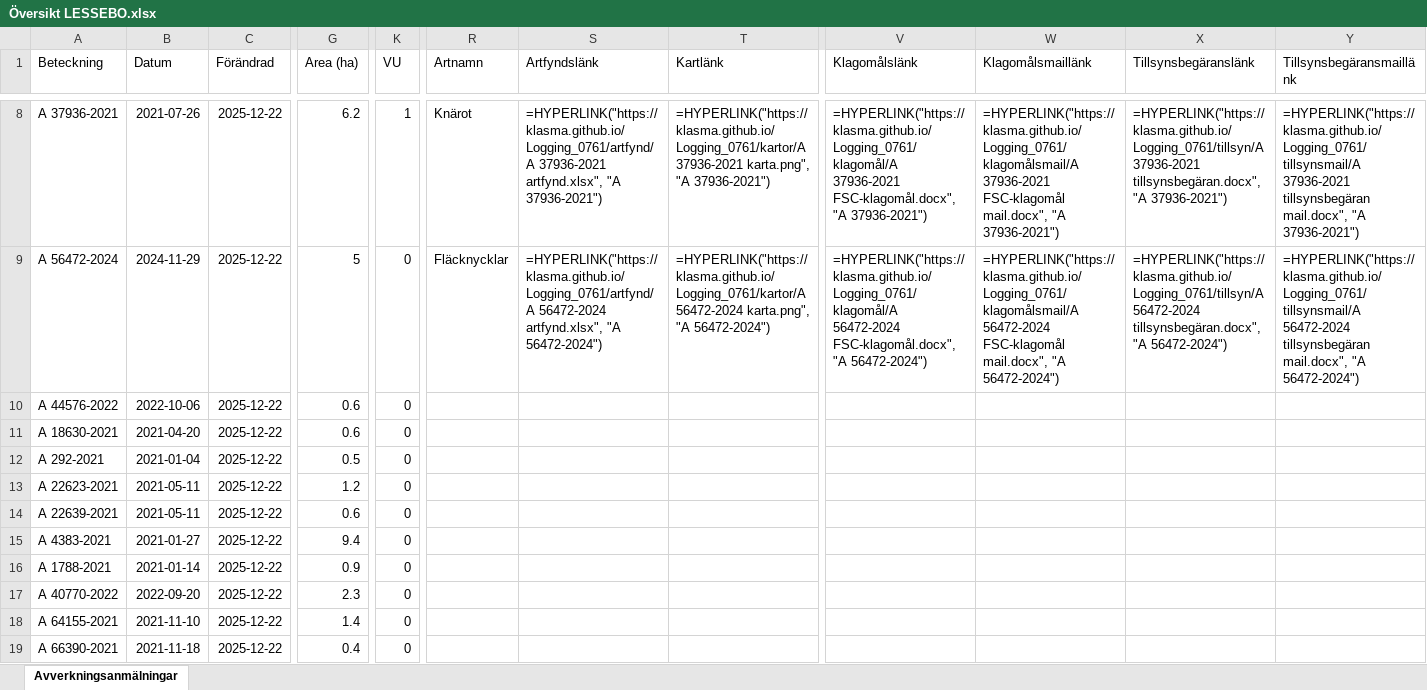
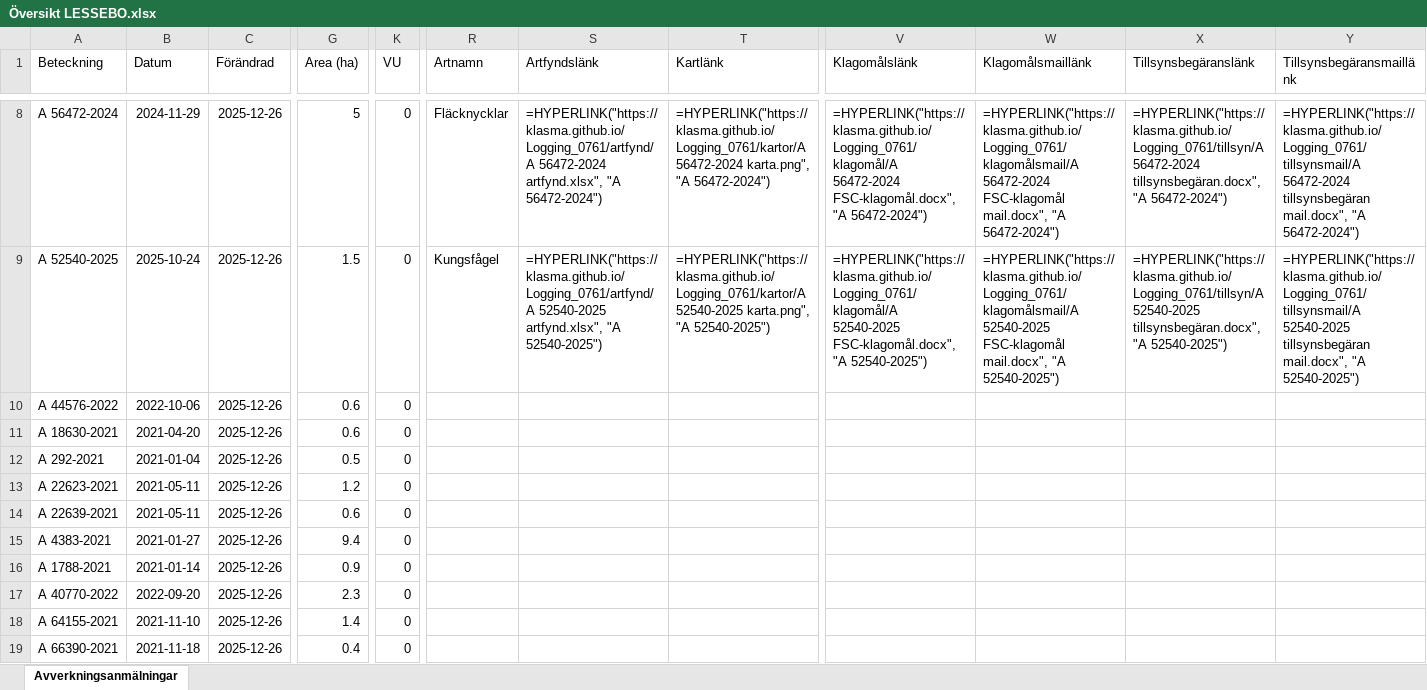
Before and after one commit to klasma/Logging_0761, an Excel workbook: Översikt LESSEBO.xlsx, sheet Avverkningsanmälningar, drawn as a sheet; only a part is shown, gaps mark what is left out; values as stored, in another font and other column widths than the file's, no borders; formulas without a stored value are shown as written; the diff covers the shown part only; the diff names each change by its address in the sheet, - before the commit and + after, or states it on an @@ line.

```diff
--- a/Översikt LESSEBO.xlsx (sheet Avverkningsanmälningar)
+++ b/Översikt LESSEBO.xlsx (sheet Avverkningsanmälningar)
-A8 (Beteckning): A 37936-2021
+A8 (Beteckning): A 56472-2024
-B8 (Datum): 2021-07-26
+B8 (Datum): 2024-11-29
-C8:C19 (Förändrad): 2025-12-22
+C8:C19 (Förändrad): 2025-12-26
-G8 (Area (ha)): 6.2
+G8 (Area (ha)): 5
-K8 (VU): 1
+K8 (VU): 0
-R8 (Artnamn): Knärot
+R8 (Artnamn): Fläcknycklar
-S8 (Artfyndslänk): =HYPERLINK("https://klasma.github.io/Logging_0761/artfynd/A 37936-2021 artfynd.xlsx", "A 37936-2021")
+S8 (Artfyndslänk): =HYPERLINK("https://klasma.github.io/Logging_0761/artfynd/A 56472-2024 artfynd.xlsx", "A 56472-2024")
-T8 (Kartlänk): =HYPERLINK("https://klasma.github.io/Logging_0761/kartor/A 37936-2021 karta.png", "A 37936-2021")
+T8 (Kartlänk): =HYPERLINK("https://klasma.github.io/Logging_0761/kartor/A 56472-2024 karta.png", "A 56472-2024")
-V8 (Klagomålslänk): =HYPERLINK("https://klasma.github.io/Logging_0761/klagomål/A 37936-2021 FSC-klagomål.docx", "A 37936-2021")
+V8 (Klagomålslänk): =HYPERLINK("https://klasma.github.io/Logging_0761/klagomål/A 56472-2024 FSC-klagomål.docx", "A 56472-2024")
-W8 (Klagomålsmaillänk): =HYPERLINK("https://klasma.github.io/Logging_0761/klagomålsmail/A 37936-2021 FSC-klagomål mail.docx", "A 37936-2021")
+W8 (Klagomålsmaillänk): =HYPERLINK("https://klasma.github.io/Logging_0761/klagomålsmail/A 56472-2024 FSC-klagomål mail.docx", "A 56472-2024")
-X8 (Tillsynsbegäranslänk): =HYPERLINK("https://klasma.github.io/Logging_0761/tillsyn/A 37936-2021 tillsynsbegäran.docx", "A 37936-2021")
+X8 (Tillsynsbegäranslänk): =HYPERLINK("https://klasma.github.io/Logging_0761/tillsyn/A 56472-2024 tillsynsbegäran.docx", "A 56472-2024")
-Y8 (Tillsynsbegäransmaillänk): =HYPERLINK("https://klasma.github.io/Logging_0761/tillsynsmail/A 37936-2021 tillsynsbegäran mail.docx", "A 37936-2021")
+Y8 (Tillsynsbegäransmaillänk): =HYPERLINK("https://klasma.github.io/Logging_0761/tillsynsmail/A 56472-2024 tillsynsbegäran mail.docx", "A 56472-2024")
-A9 (Beteckning): A 56472-2024
+A9 (Beteckning): A 52540-2025
-B9 (Datum): 2024-11-29
+B9 (Datum): 2025-10-24
-G9 (Area (ha)): 5
+G9 (Area (ha)): 1.5
-R9 (Artnamn): Fläcknycklar
+R9 (Artnamn): Kungsfågel
-S9 (Artfyndslänk): =HYPERLINK("https://klasma.github.io/Logging_0761/artfynd/A 56472-2024 artfynd.xlsx", "A 56472-2024")
+S9 (Artfyndslänk): =HYPERLINK("https://klasma.github.io/Logging_0761/artfynd/A 52540-2025 artfynd.xlsx", "A 52540-2025")
-T9 (Kartlänk): =HYPERLINK("https://klasma.github.io/Logging_0761/kartor/A 56472-2024 karta.png", "A 56472-2024")
+T9 (Kartlänk): =HYPERLINK("https://klasma.github.io/Logging_0761/kartor/A 52540-2025 karta.png", "A 52540-2025")
-V9 (Klagomålslänk): =HYPERLINK("https://klasma.github.io/Logging_0761/klagomål/A 56472-2024 FSC-klagomål.docx", "A 56472-2024")
+V9 (Klagomålslänk): =HYPERLINK("https://klasma.github.io/Logging_0761/klagomål/A 52540-2025 FSC-klagomål.docx", "A 52540-2025")
-W9 (Klagomålsmaillänk): =HYPERLINK("https://klasma.github.io/Logging_0761/klagomålsmail/A 56472-2024 FSC-klagomål mail.docx", "A 56472-2024")
+W9 (Klagomålsmaillänk): =HYPERLINK("https://klasma.github.io/Logging_0761/klagomålsmail/A 52540-2025 FSC-klagomål mail.docx", "A 52540-2025")
-X9 (Tillsynsbegäranslänk): =HYPERLINK("https://klasma.github.io/Logging_0761/tillsyn/A 56472-2024 tillsynsbegäran.docx", "A 56472-2024")
+X9 (Tillsynsbegäranslänk): =HYPERLINK("https://klasma.github.io/Logging_0761/tillsyn/A 52540-2025 tillsynsbegäran.docx", "A 52540-2025")
-Y9 (Tillsynsbegäransmaillänk): =HYPERLINK("https://klasma.github.io/Logging_0761/tillsynsmail/A 56472-2024 tillsynsbegäran mail.docx", "A 56472-2024")
+Y9 (Tillsynsbegäransmaillänk): =HYPERLINK("https://klasma.github.io/Logging_0761/tillsynsmail/A 52540-2025 tillsynsbegäran mail.docx", "A 52540-2025")
```
Also changed, not shown: 1146 edited cells elsewhere in this sheet, artfynd/A 18960-2021 artfynd.xlsx, artfynd/A 37936-2021 artfynd.xlsx, 45 other files.
